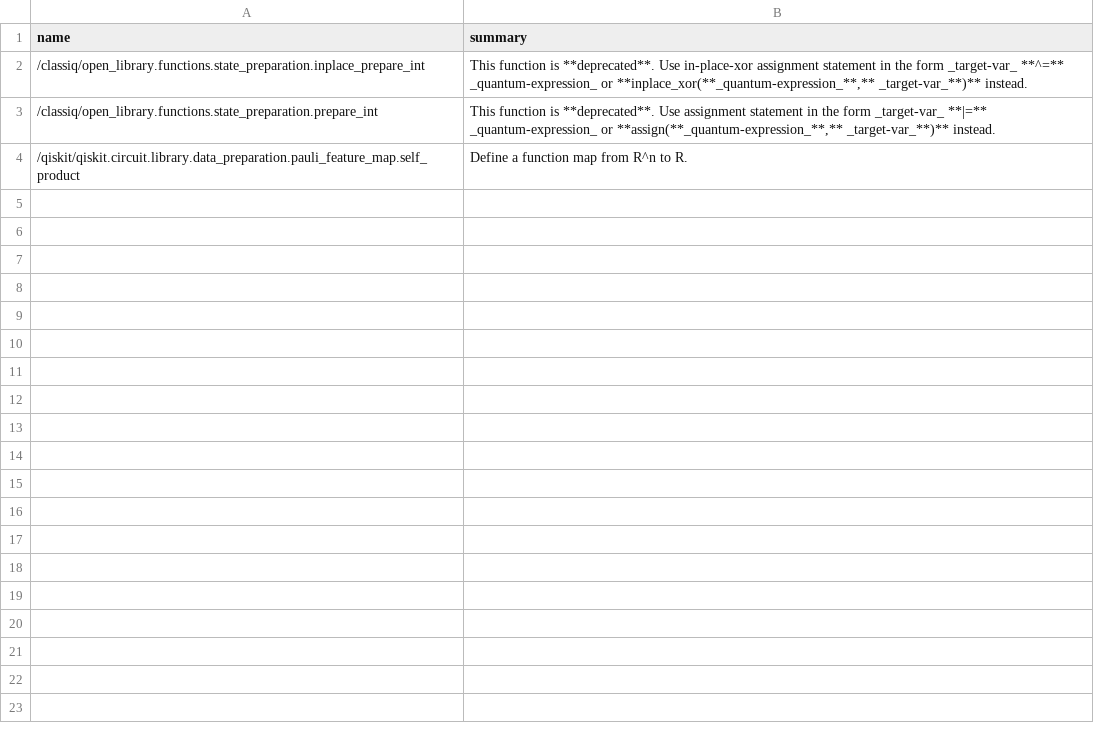
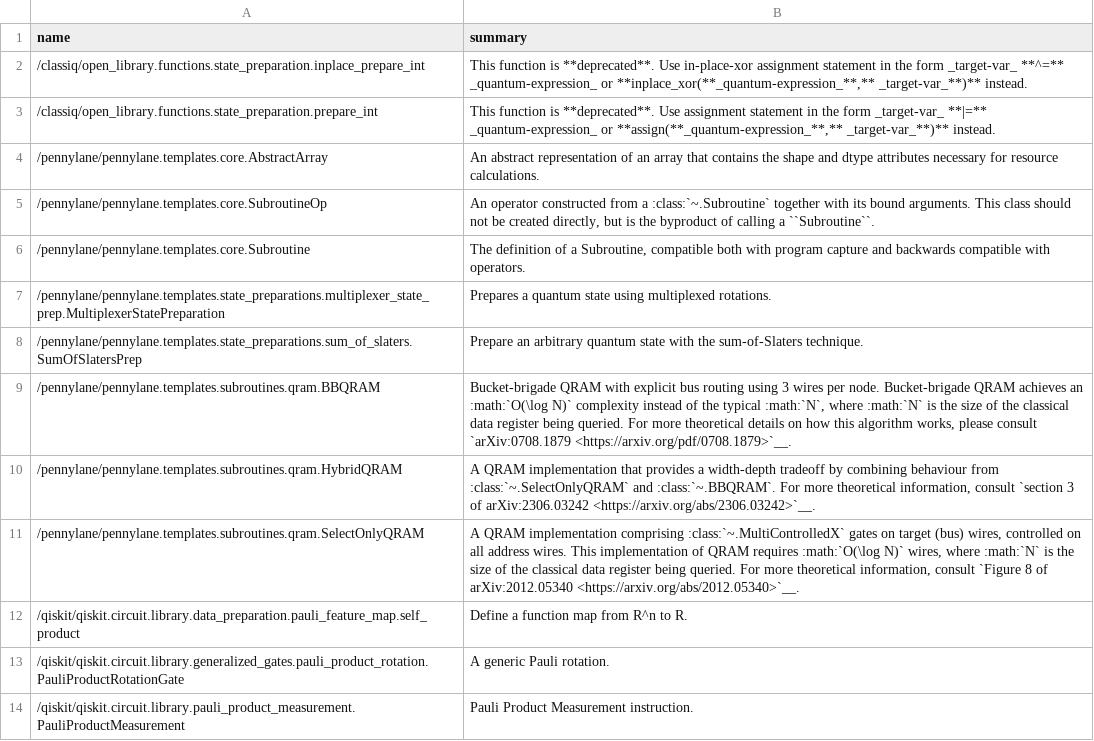
Before and after one commit to ramalhoneilson/qpa, a CSV file: data/unclassified_concepts.csv, drawn as a sheet.

Commit message:
Execute program as of April 2026 - save results for reference

```diff
--- a/data/unclassified_concepts.csv
+++ b/data/unclassified_concepts.csv
@@ -3,2 +3,12 @@ name,summary
 /classiq/open_library.functions.state_preparation.prepare_int,"This function is **deprecated**. Use assignment statement in the form _target-var_ **|=** _quantum-expression_ or **assign(**_quantum-expression_**,** _target-var_**)** instead."
+/pennylane/pennylane.templates.core.AbstractArray,An abstract representation of an array that contains the shape and dtype attributes necessary for resource calculations.
+/pennylane/pennylane.templates.core.SubroutineOp,"An operator constructed from a :class:`~.Subroutine` together with its bound arguments. This class should not be created directly, but is the byproduct of calling a ``Subroutine``."
+/pennylane/pennylane.templates.core.Subroutine,"The definition of a Subroutine, compatible both with program capture and backwards compatible with operators."
+/pennylane/pennylane.templates.state_preparations.multiplexer_state_prep.MultiplexerStatePreparation,Prepares a quantum state using multiplexed rotations.
+/pennylane/pennylane.templates.state_preparations.sum_of_slaters.SumOfSlatersPrep,Prepare an arbitrary quantum state with the sum-of-Slaters technique.
+/pennylane/pennylane.templates.subroutines.qram.BBQRAM,"Bucket-brigade QRAM with explicit bus routing using 3 wires per node. Bucket-brigade QRAM achieves an :math:`O(\log N)` complexity instead of the typical :math:`N`, where :math:`N` is the size of the classical data register being queried. For more theoretical details on how this algorithm works, please consult `arXiv:0708.1879 <https://arxiv.org/pdf/0708.1879>`__."
+/pennylane/pennylane.templates.subroutines.qram.HybridQRAM,"A QRAM implementation that provides a width-depth tradeoff by combining behaviour from :class:`~.SelectOnlyQRAM` and :class:`~.BBQRAM`. For more theoretical information, consult `section 3 of arXiv:2306.03242 <https://arxiv.org/abs/2306.03242>`__."
+/pennylane/pennylane.templates.subroutines.qram.SelectOnlyQRAM,"A QRAM implementation comprising :class:`~.MultiControlledX` gates on target (bus) wires, controlled on all address wires. This implementation of QRAM requires :math:`O(\log N)` wires, where :math:`N` is the size of the classical data register being queried. For more theoretical information, consult `Figure 8 of arXiv:2012.05340 <https://arxiv.org/abs/2012.05340>`__."
 /qiskit/qiskit.circuit.library.data_preparation.pauli_feature_map.self_product,Define a function map from R^n to R.
+/qiskit/qiskit.circuit.library.generalized_gates.pauli_product_rotation.PauliProductRotationGate,A generic Pauli rotation.
+/qiskit/qiskit.circuit.library.pauli_product_measurement.PauliProductMeasurement,Pauli Product Measurement instruction.
```
Also changed, not shown: data/pennylane_quantum_concepts.csv, data/qiskit_quantum_concepts.csv, 43 other files.
